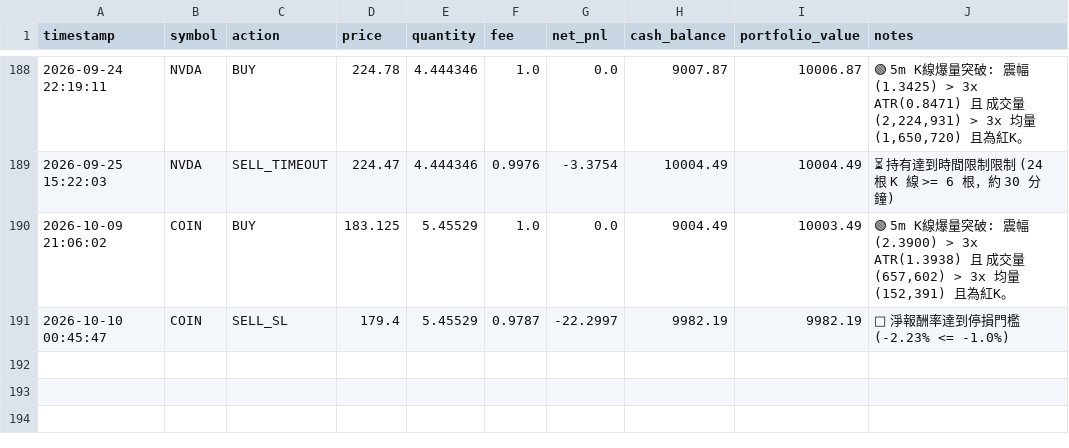
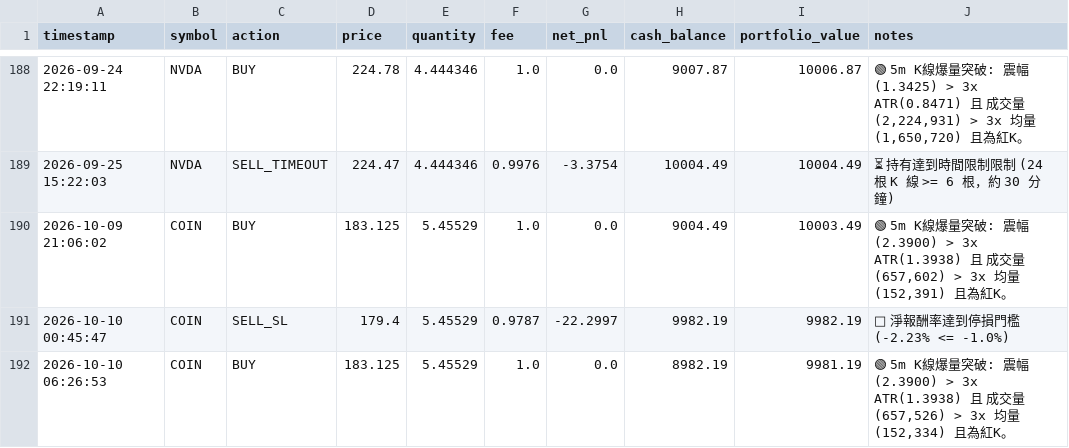
Before and after one commit to b11200034/AI-Flash-Hunter, a CSV file: portfolio_flash.csv, drawn as a sheet; only a part is shown, gaps mark what is left out; the diff names each change by its address in the sheet, - before the commit and + after, or states it on an @@ line.

```diff
--- a/portfolio_flash.csv
+++ b/portfolio_flash.csv
+row 192: 2026-10-10 06:26:53 | COIN | BUY | 183.125 | 5.45529 | 1.0 | 0.0 | 8982.19 | 9981.19 | 🟢 5m K線爆量突破: 震幅(2.3900) > 3x ATR(1.3938) 且 成交量(657,526) > 3x 均量(152,334) 且為紅K。
```
Also changed, not shown: 1 other file.
